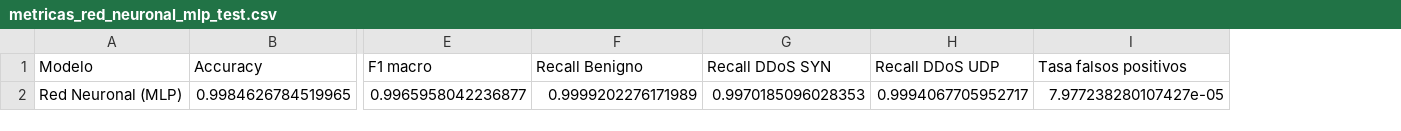
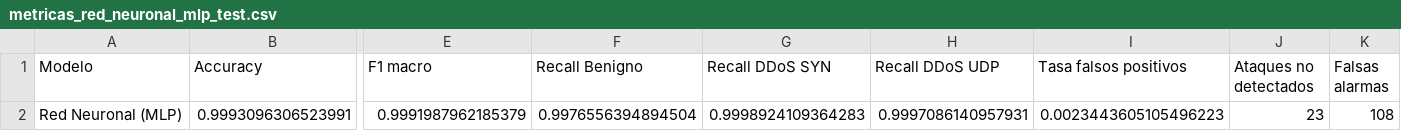
Before and after one commit to bvsh1/Data-Science, a CSV file: deliverables/resultados/metricas_red_neuronal_mlp_test.csv, drawn as a sheet; only a part is shown, gaps mark what is left out; removed rows and columns are numbered as before the commit, all else as after; rows hold the shown columns only; the diff names each change by its address in the sheet, - before the commit and + after, or states it on an @@ line.

```diff
--- a/deliverables/resultados/metricas_red_neuronal_mlp_test.csv
+++ b/deliverables/resultados/metricas_red_neuronal_mlp_test.csv
+column J (Ataques no detectados), empty
+column K (Falsas alarmas), empty
-row 2: Red Neuronal (MLP) | 0.9984626784519965 | 0.9965958042236877 | 0.9999202276171989 | 0.9970185096028353 | 0.9994067705952717 | 7.977238280107427e-05
+row 2: Red Neuronal (MLP) | 0.9993096306523991 | 0.9991987962185379 | 0.9976556394894504 | 0.9998924109364283 | 0.9997086140957931 | 0.0023443605105496223 | 23 | 108
```
Also changed, not shown: deliverables/resultados/comparacion_binaria_prueba_oficial.csv, deliverables/resultados/comparacion_general_arboles_vs_mlp.csv, 11 other files.
